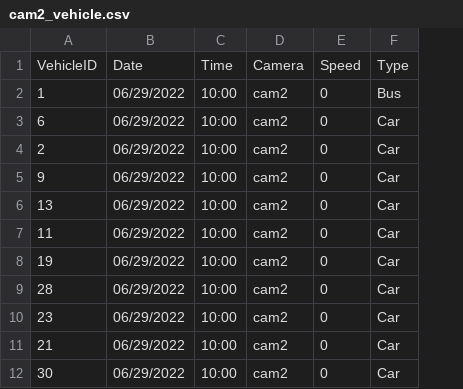
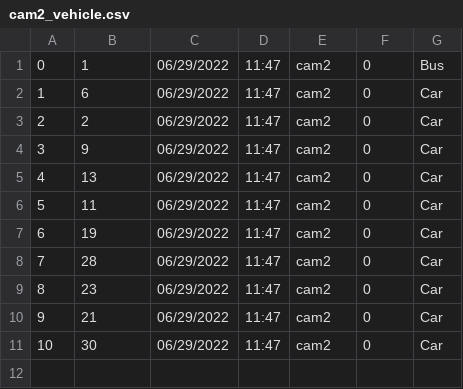
Before and after one commit to bangpham2325/PBL5, a CSV file: data/cam2_vehicle.csv, drawn as a sheet; removed rows and columns are numbered as before the commit, all else as after; the diff names each change by its address in the sheet, - before the commit and + after, or states it on an @@ line.

Commit message:
Fix data

```diff
--- a/data/cam2_vehicle.csv
+++ b/data/cam2_vehicle.csv
+column A, rows 1-11: 0 | 1 | 2 | 3 | 4 | 5 | 6 | 7 | 8 | 9 | 10
-column C, rows 2-12: all 10:00
+column D, rows 1-11: all 11:47
-row 1: VehicleID | Date | Time | Camera | Speed | Type
```
Also changed, not shown: 7 other files.
